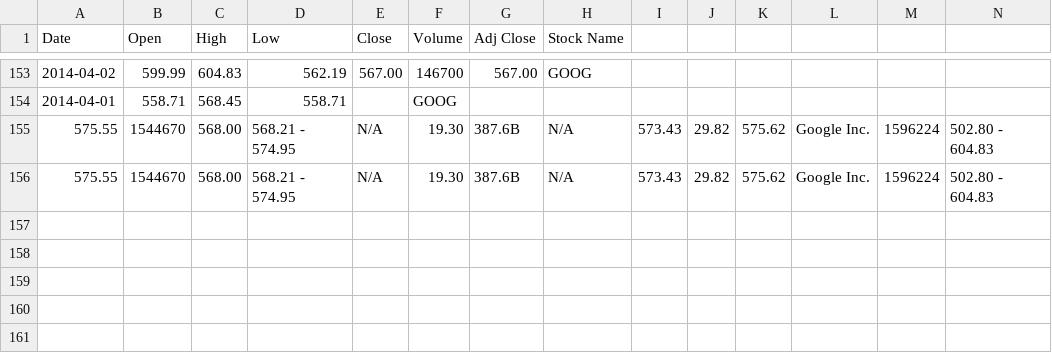
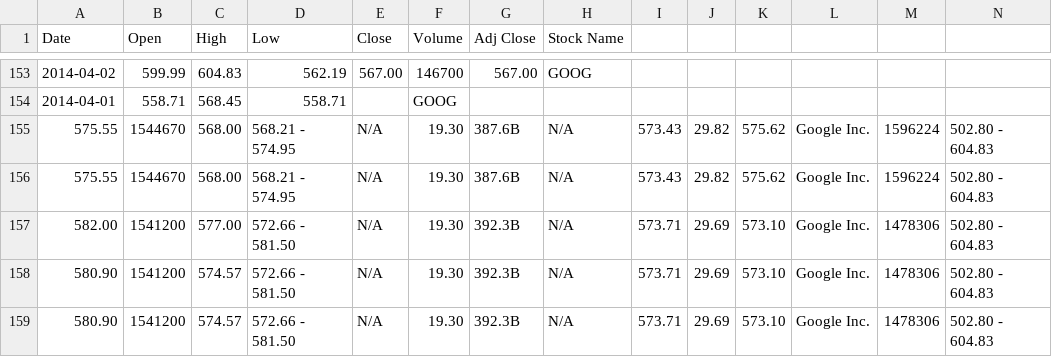
Before and after one commit to dineshkp-dev/FinQueryTool, a CSV file: stockDataHistorical.csv, drawn as a sheet; only a part is shown, gaps mark what is left out.

```diff
--- a/stockDataHistorical.csv
+++ b/stockDataHistorical.csv
@@ -156 +156,4 @@ Date,Open,High,Low,Close,Volume,Adj Close,Stock Name
 575.55,1544670,568.00,"568.21 - 574.95",N/A,19.30,387.6B,N/A,573.43,29.82,575.62,"Google Inc.",1596224,"502.80 - 604.83"
+582.00,1541200,577.00,"572.66 - 581.50",N/A,19.30,392.3B,N/A,573.71,29.69,573.10,"Google Inc.",1478306,"502.80 - 604.83"
+580.90,1541200,574.57,"572.66 - 581.50",N/A,19.30,392.3B,N/A,573.71,29.69,573.10,"Google Inc.",1478306,"502.80 - 604.83"
+580.90,1541200,574.57,"572.66 - 581.50",N/A,19.30,392.3B,N/A,573.71,29.69,573.10,"Google Inc.",1478306,"502.80 - 604.83"
```
Also changed, not shown: 26 other files.
